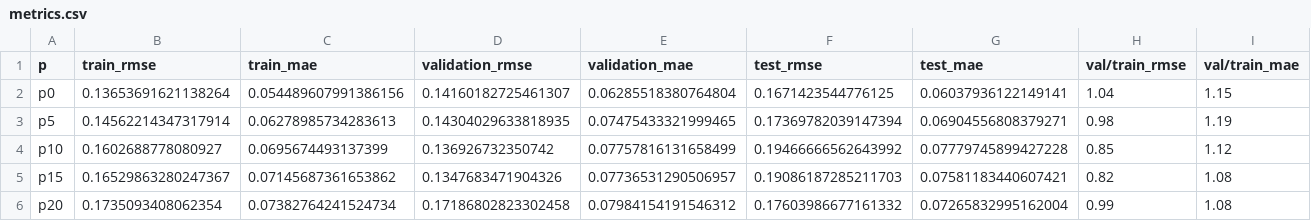
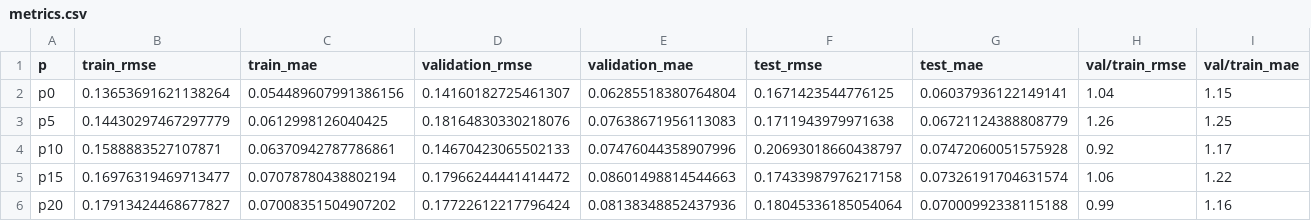
Before and after one commit to RubenCMarques/Using-GNNs-to-minimize-systemic-risk, a CSV file: src/data/predictions/dataset_2/embedding_threshold/metrics.csv, drawn as a sheet; only a part is shown; the diff covers the shown part only.

```diff
--- a/src/data/predictions/dataset_2/embedding_threshold/metrics.csv
+++ b/src/data/predictions/dataset_2/embedding_threshold/metrics.csv
@@ -2,5 +2,5 @@ p,train_rmse,train_mae,validation_rmse,validation_mae,test_rmse,test_mae,val/tra
 p0,0.13653691621138264,0.054489607991386156,0.14160182725461307,0.06285518380764804,0.1671423544776125,0.06037936122149141,1.04,1.15
-p5,0.14562214347317914,0.06278985734283613,0.14304029633818935,0.07475433321999465,0.17369782039147394,0.06904556808379271,0.98,1.19
-p10,0.1602688778080927,0.0695674493137399,0.136926732350742,0.07757816131658499,0.19466666562643992,0.07779745899427228,0.85,1.12
-p15,0.16529863280247367,0.07145687361653862,0.1347683471904326,0.07736531290506957,0.19086187285211703,0.07581183440607421,0.82,1.08
-p20,0.1735093408062354,0.07382764241524734,0.17186802823302458,0.07984154191546312,0.17603986677161332,0.07265832995162004,0.99,1.08
+p5,0.14430297467297779,0.0612998126040425,0.18164830330218076,0.07638671956113083,0.1711943979971638,0.06721124388808779,1.26,1.25
+p10,0.1588883527107871,0.06370942787786861,0.14670423065502133,0.07476044358907996,0.20693018660438797,0.07472060051575928,0.92,1.17
+p15,0.16976319469713477,0.07078780438802194,0.17966244441414472,0.08601498814544663,0.17433987976217158,0.07326191704631574,1.06,1.22
+p20,0.17913424468677827,0.07008351504907202,0.17722612217796424,0.08138348852437936,0.18045336185054064,0.07000992338115188,0.99,1.16
```
Also changed, not shown: 32 edited cells elsewhere in this file, src/data/predictions/07_p_comparison/combined_metrics.csv, src/data/predictions/dataset_2/embedding_threshold/predictions.csv, 37 other files.
